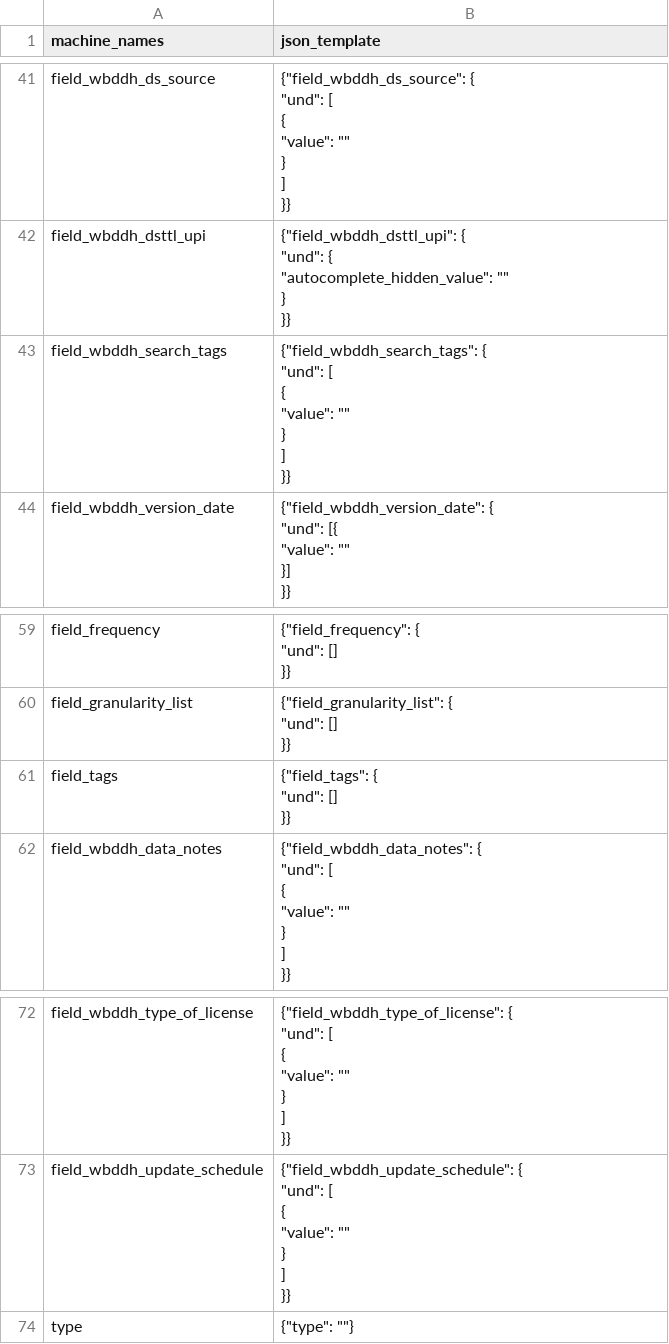
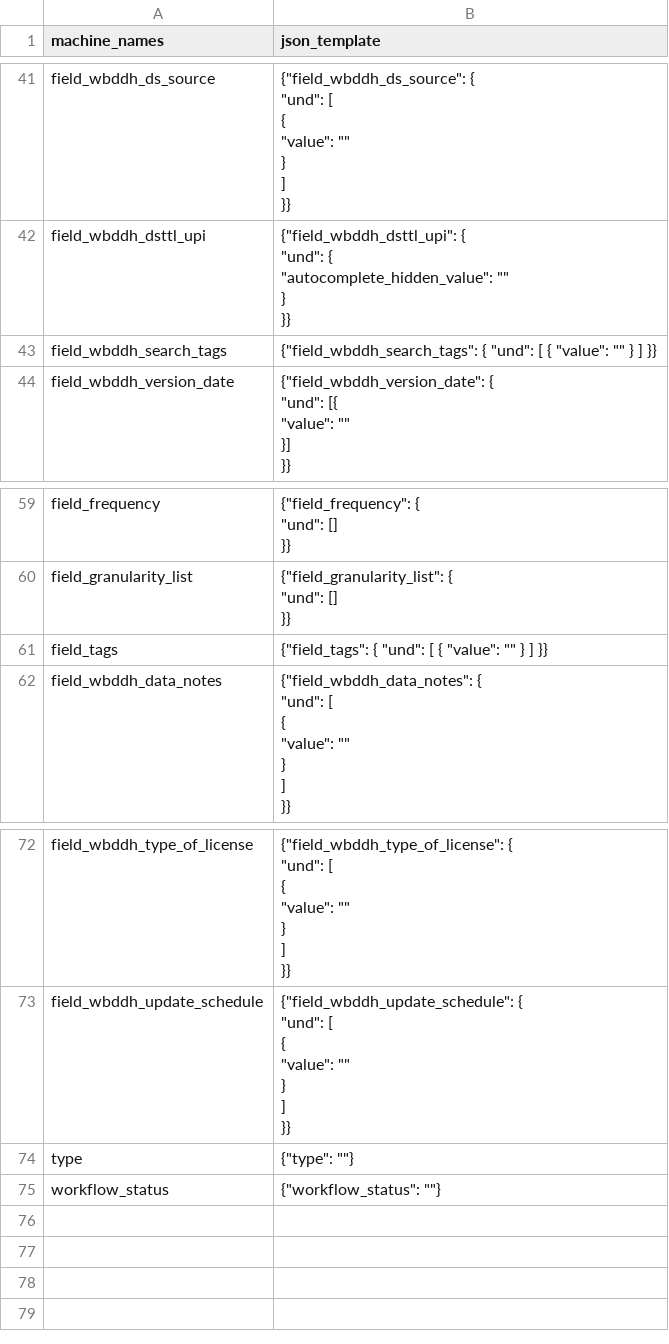
Before and after one commit to tonyfujs/ddhconnect, a CSV file: data-raw/dataset_json_format_lookup.csv, drawn as a sheet; only a part is shown, gaps mark what is left out.

Commit message:
add lookup for workflow status

```diff
--- a/data-raw/dataset_json_format_lookup.csv
+++ b/data-raw/dataset_json_format_lookup.csv
@@ -208,9 +208,3 @@ field_wbddh_dsttl_upi,"{""field_wbddh_dsttl_upi"": {
     }}"
-field_wbddh_search_tags,"{""field_wbddh_search_tags"": {
-        ""und"": [
-            {
-                ""value"": """"
-            }
-        ]
-    }}"
+field_wbddh_search_tags,"{""field_wbddh_search_tags"": { ""und"": [ { ""value"": """" } ] }}"
 field_wbddh_version_date,"{""field_wbddh_version_date"": {
@@ -284,5 +278,3 @@ field_granularity_list,"{""field_granularity_list"": {
     }}"
-field_tags,"{""field_tags"": {
-        ""und"": []
-    }}"
+field_tags,"{""field_tags"": { ""und"": [ { ""value"": """" } ] }}"
 field_wbddh_data_notes,"{""field_wbddh_data_notes"": {
@@ -364 +356,2 @@ field_wbddh_update_schedule,"{""field_wbddh_update_schedule"": {
 type,"{""type"": """"}"
+workflow_status,"{""workflow_status"": """"}"
```
Also changed, not shown: 5 other files.
